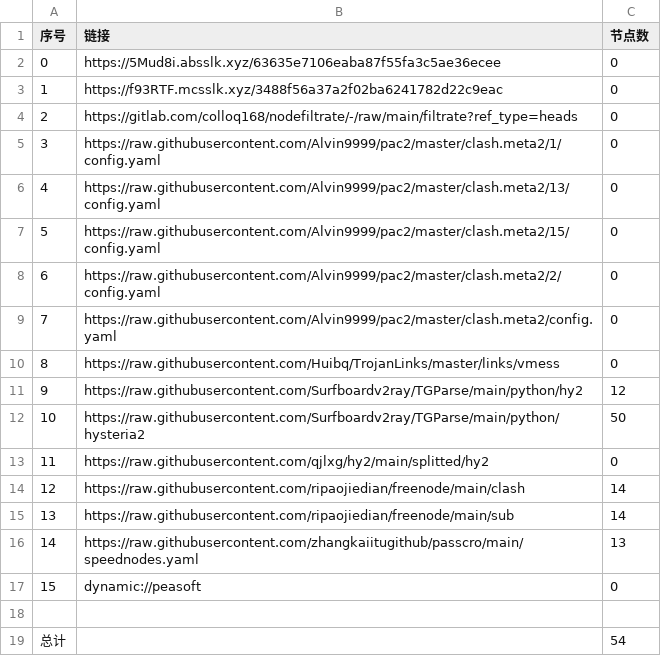
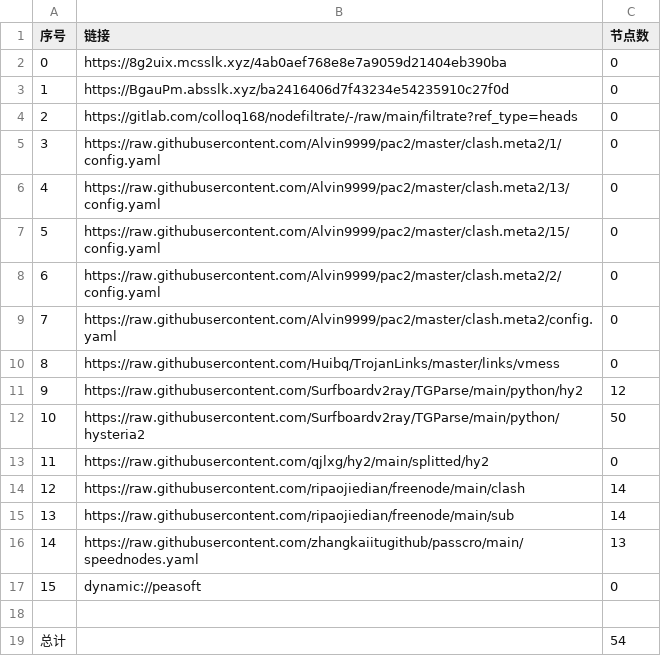
Before and after one commit to tonygyf/AutoMergePublicNodes, a CSV file: list_result.csv, drawn as a sheet.

```diff
--- a/list_result.csv
+++ b/list_result.csv
@@ -1,4 +1,4 @@
 序号,链接,节点数
-0,https://5Mud8i.absslk.xyz/63635e7106eaba87f55fa3c5ae36ecee,0
-1,https://f93RTF.mcsslk.xyz/3488f56a37a2f02ba6241782d22c9eac,0
+0,https://8g2uix.mcsslk.xyz/4ab0aef768e8e7a9059d21404eb390ba,0
+1,https://BgauPm.absslk.xyz/ba2416406d7f43234e54235910c27f0d,0
 2,https://gitlab.com/colloq168/nodefiltrate/-/raw/main/filtrate?ref_type=heads,0
```
Also changed, not shown: 3 other files.
